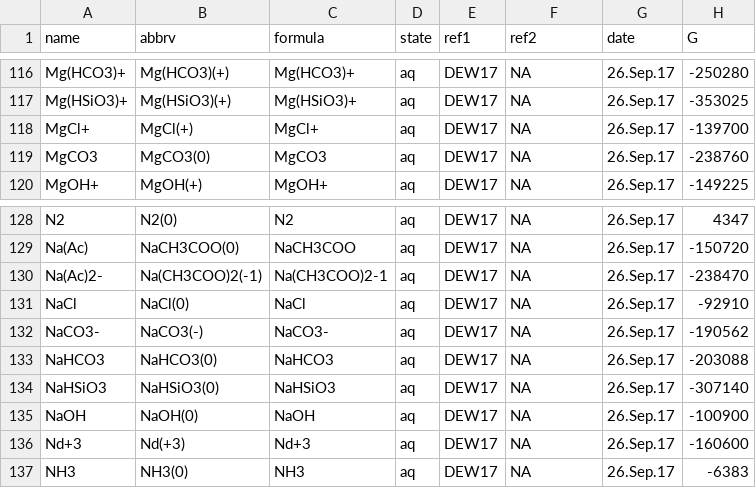
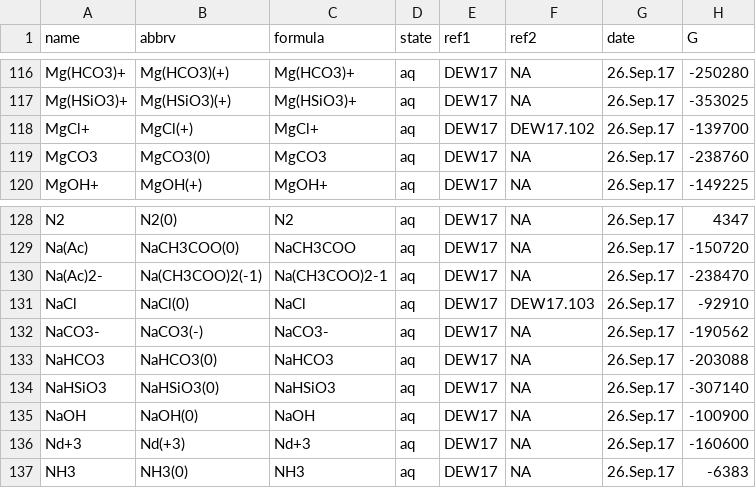
Before and after one commit to rforge/chnosz, a CSV file: pkg/CHNOSZ/inst/extdata/OBIGT/DEW_aq.csv, drawn as a sheet; only a part is shown, gaps mark what is left out; the diff covers the shown part only; the diff names each change by its address in the sheet, - before the commit and + after, or states it on an @@ line.

```diff
--- a/pkg/CHNOSZ/inst/extdata/OBIGT/DEW_aq.csv
+++ b/pkg/CHNOSZ/inst/extdata/OBIGT/DEW_aq.csv
-F118 (ref2): NA
+F118 (ref2): DEW17.102
-F131 (ref2): NA
+F131 (ref2): DEW17.103
```
Also changed, not shown: 12 edited cells elsewhere in this file, pkg/CHNOSZ/data/refs.csv, 10 other files.
